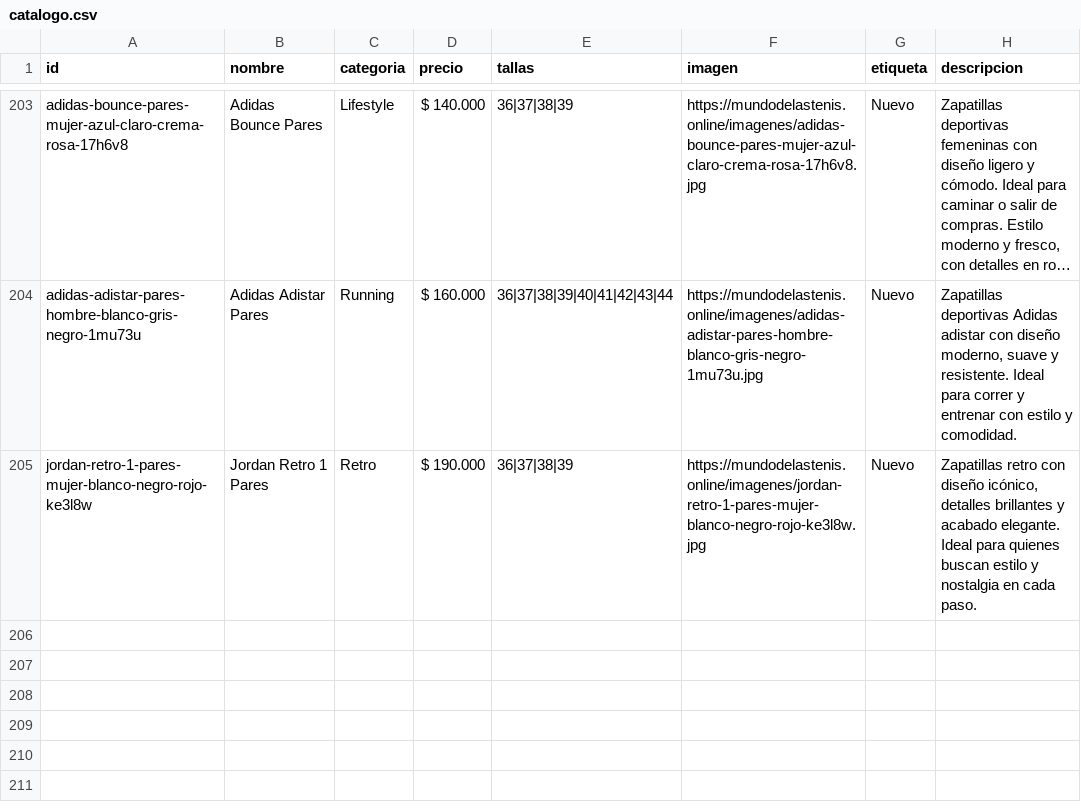
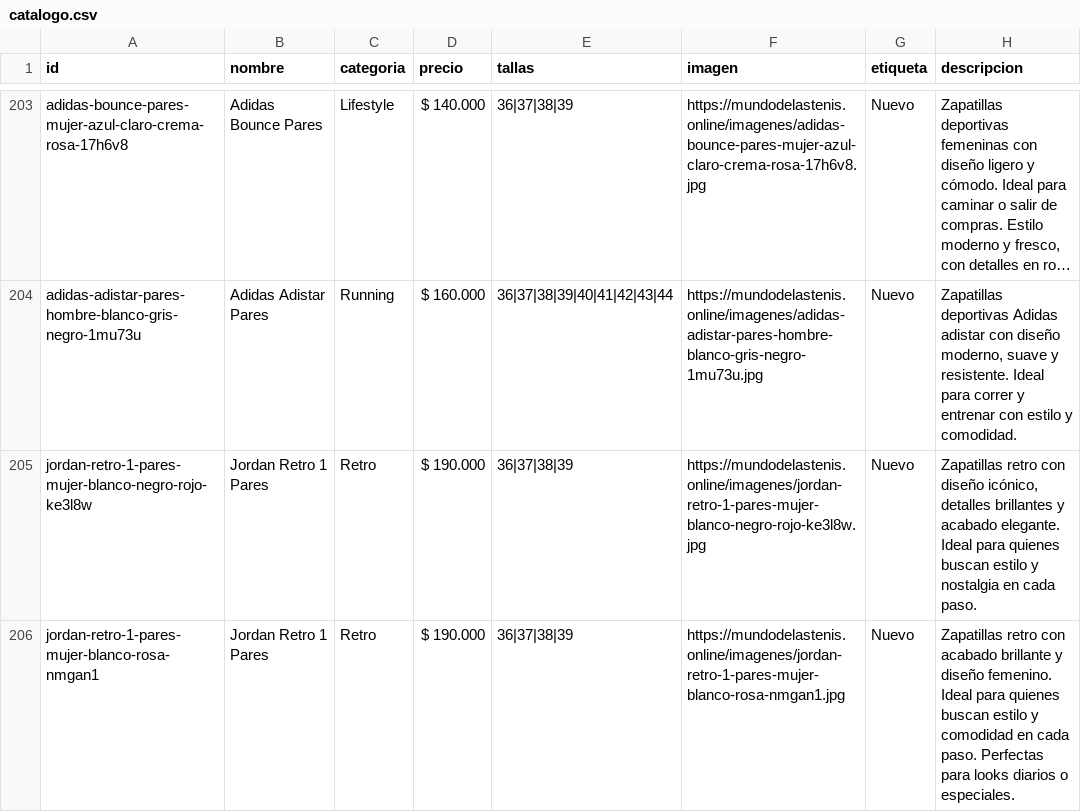
Before and after one commit to Aanticamperos/Mundo-de-las-tenis, a CSV file: catalogo.csv, drawn as a sheet; only a part is shown, gaps mark what is left out; long unchanged cells end in …; the diff names each change by its address in the sheet, - before the commit and + after, or states it on an @@ line.

Commit message:
Agregar producto jordan-retro-1-pares-mujer-blanco-rosa-nmgan1 al catálogo

```diff
--- a/catalogo.csv
+++ b/catalogo.csv
+row 206: jordan-retro-1-pares-mujer-blanco-rosa-nmgan1 | Jordan Retro 1 Pares | Retro | $ 190.000 | 36|37|38|39 | https://mundodelastenis.online/imagenes/jordan-retro-1-pares-mujer-blanco-rosa-nmgan1.jpg | Nuevo | Zapatillas retro con acabado brillante y diseño femenino. Ideal para quienes buscan estilo y comodidad en cada paso. Perfectas para looks diarios o especiales.
```
